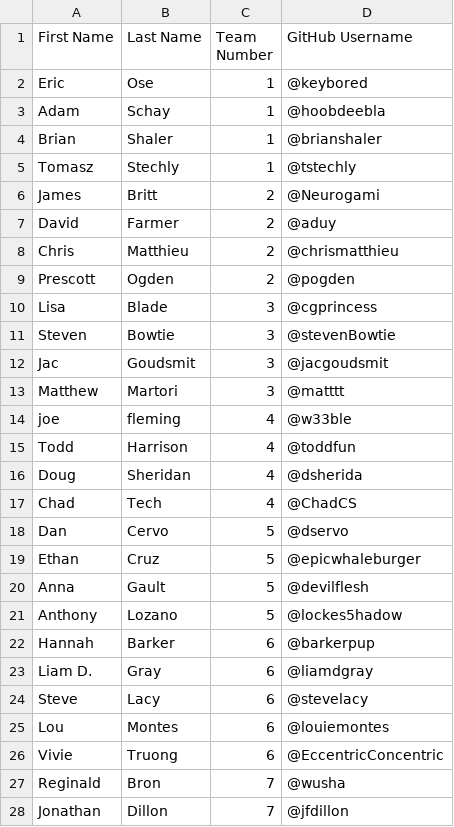
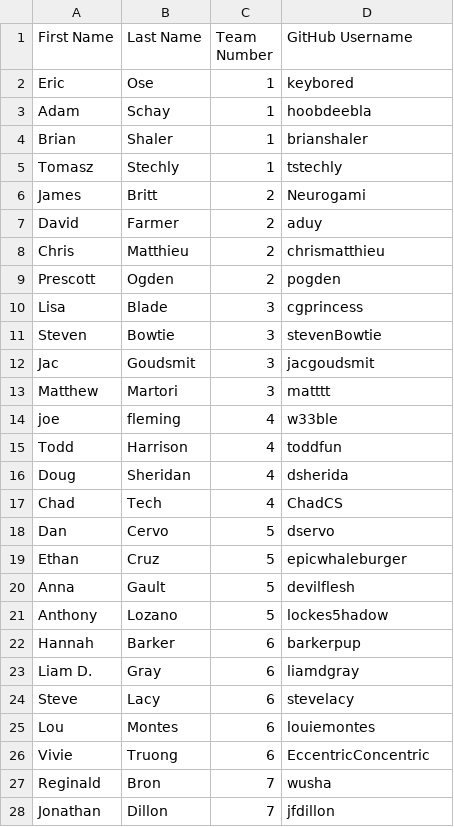
Before and after one commit to hackphx-arduinowearables/opening-ceremonies, a CSV file: hackphx-teams.csv, drawn as a sheet; only a part is shown; the diff covers the shown part only.

Commit message:
remove @ from usernames

```diff
--- a/hackphx-teams.csv
+++ b/hackphx-teams.csv
@@ -1,28 +1,28 @@
 First Name,Last Name,Team Number,GitHub Username
-Eric,Ose,1,@keybored
-Adam,Schay,1,@hoobdeebla
-Brian,Shaler,1,@brianshaler
-Tomasz,Stechly,1,@tstechly
-James,Britt,2,@Neurogami
-David,Farmer,2,@aduy
-Chris,Matthieu,2,@chrismatthieu
-Prescott,Ogden,2,@pogden
-Lisa,Blade,3,@cgprincess
-Steven,Bowtie,3,@stevenBowtie
-Jac,Goudsmit,3,@jacgoudsmit
-Matthew,Martori,3,@matttt
-joe,fleming,4,@w33ble
-Todd,Harrison,4,@toddfun
-Doug,Sheridan,4,@dsherida
-Chad,Tech,4,@ChadCS
-Dan,Cervo,5,@dservo
-Ethan,Cruz,5,@epicwhaleburger
-Anna,Gault,5,@devilflesh
-Anthony,Lozano,5,@lockes5hadow
-Hannah,Barker,6,@barkerpup
-Liam D.,Gray,6,@liamdgray
-Steve,Lacy,6,@stevelacy
-Lou,Montes,6,@louiemontes
-Vivie,Truong,6,@EccentricConcentric
-Reginald,Bron,7,@wusha
-Jonathan,Dillon,7,@jfdillon
+Eric,Ose,1,keybored
+Adam,Schay,1,hoobdeebla
+Brian,Shaler,1,brianshaler
+Tomasz,Stechly,1,tstechly
+James,Britt,2,Neurogami
+David,Farmer,2,aduy
+Chris,Matthieu,2,chrismatthieu
+Prescott,Ogden,2,pogden
+Lisa,Blade,3,cgprincess
+Steven,Bowtie,3,stevenBowtie
+Jac,Goudsmit,3,jacgoudsmit
+Matthew,Martori,3,matttt
+joe,fleming,4,w33ble
+Todd,Harrison,4,toddfun
+Doug,Sheridan,4,dsherida
+Chad,Tech,4,ChadCS
+Dan,Cervo,5,dservo
+Ethan,Cruz,5,epicwhaleburger
+Anna,Gault,5,devilflesh
+Anthony,Lozano,5,lockes5hadow
+Hannah,Barker,6,barkerpup
+Liam D.,Gray,6,liamdgray
+Steve,Lacy,6,stevelacy
+Lou,Montes,6,louiemontes
+Vivie,Truong,6,EccentricConcentric
+Reginald,Bron,7,wusha
+Jonathan,Dillon,7,jfdillon
```
Also changed, not shown: 16 edited cells elsewhere in this file.
